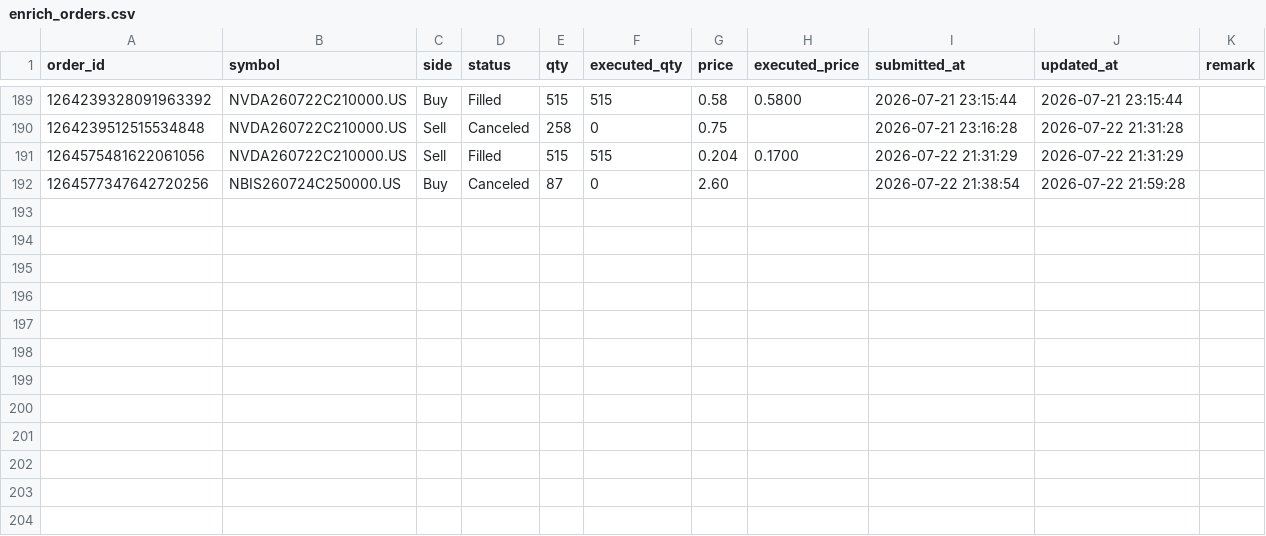
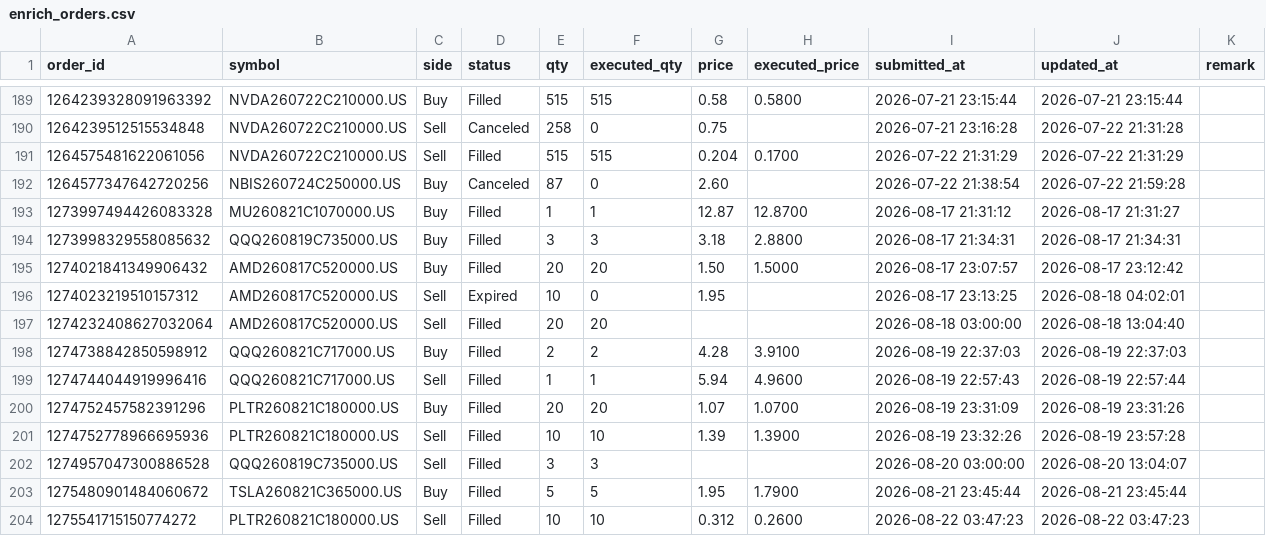
Before and after one commit to irisxinxin/quant-system, a CSV file: output/enrich_orders.csv, drawn as a sheet; only a part is shown, gaps mark what is left out.

```diff
--- a/output/enrich_orders.csv
+++ b/output/enrich_orders.csv
@@ -192 +192,13 @@ order_id,symbol,side,status,qty,executed_qty,price,executed_price,submitted_at,u
 1264577347642720256,NBIS260724C250000.US,Buy,Canceled,87,0,2.60,,2026-07-22 21:38:54,2026-07-22 21:59:28,
+1273997494426083328,MU260821C1070000.US,Buy,Filled,1,1,12.87,12.8700,2026-08-17 21:31:12,2026-08-17 21:31:27,
+1273998329558085632,QQQ260819C735000.US,Buy,Filled,3,3,3.18,2.8800,2026-08-17 21:34:31,2026-08-17 21:34:31,
+1274021841349906432,AMD260817C520000.US,Buy,Filled,20,20,1.50,1.5000,2026-08-17 23:07:57,2026-08-17 23:12:42,
+1274023219510157312,AMD260817C520000.US,Sell,Expired,10,0,1.95,,2026-08-17 23:13:25,2026-08-18 04:02:01,
+1274232408627032064,AMD260817C520000.US,Sell,Filled,20,20,,,2026-08-18 03:00:00,2026-08-18 13:04:40,
+1274738842850598912,QQQ260821C717000.US,Buy,Filled,2,2,4.28,3.9100,2026-08-19 22:37:03,2026-08-19 22:37:03,
+1274744044919996416,QQQ260821C717000.US,Sell,Filled,1,1,5.94,4.9600,2026-08-19 22:57:43,2026-08-19 22:57:44,
+1274752457582391296,PLTR260821C180000.US,Buy,Filled,20,20,1.07,1.0700,2026-08-19 23:31:09,2026-08-19 23:31:26,
+1274752778966695936,PLTR260821C180000.US,Sell,Filled,10,10,1.39,1.3900,2026-08-19 23:32:26,2026-08-19 23:57:28,
+1274957047300886528,QQQ260819C735000.US,Sell,Filled,3,3,,,2026-08-20 03:00:00,2026-08-20 13:04:07,
+1275480901484060672,TSLA260821C365000.US,Buy,Filled,5,5,1.95,1.7900,2026-08-21 23:45:44,2026-08-21 23:45:44,
+1275541715150774272,PLTR260821C180000.US,Sell,Filled,10,10,0.312,0.2600,2026-08-22 03:47:23,2026-08-22 03:47:23,
```
Also changed, not shown: 4 other files.
